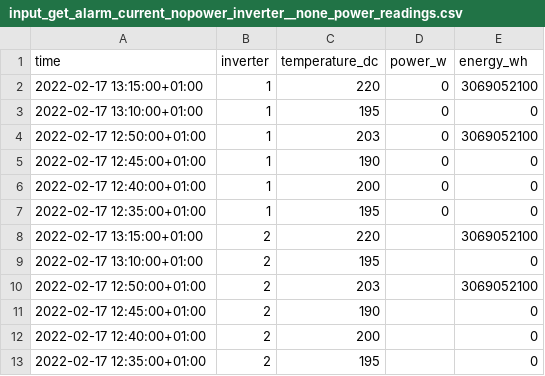
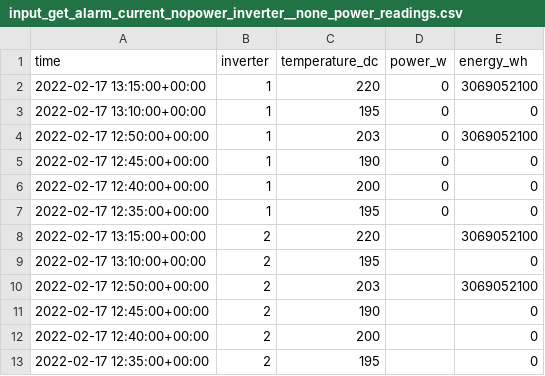
Before and after one commit to Som-Energia/plantmonitor, a CSV file: test_data/input_get_alarm_current_nopower_inverter__none_power_readings.csv, drawn as a sheet.

```diff
--- a/test_data/input_get_alarm_current_nopower_inverter__none_power_readings.csv
+++ b/test_data/input_get_alarm_current_nopower_inverter__none_power_readings.csv
@@ -1,13 +1,13 @@
 time;inverter;temperature_dc;power_w;energy_wh
-2022-02-17 13:15:00+01:00;1;220;0;3069052100
-2022-02-17 13:10:00+01:00;1;195;0;0
-2022-02-17 12:50:00+01:00;1;203;0;3069052100
-2022-02-17 12:45:00+01:00;1;190;0;0
-2022-02-17 12:40:00+01:00;1;200;0;0
-2022-02-17 12:35:00+01:00;1;195;0;0
-2022-02-17 13:15:00+01:00;2;220;;3069052100
-2022-02-17 13:10:00+01:00;2;195;;0
-2022-02-17 12:50:00+01:00;2;203;;3069052100
-2022-02-17 12:45:00+01:00;2;190;;0
-2022-02-17 12:40:00+01:00;2;200;;0
-2022-02-17 12:35:00+01:00;2;195;;0
+2022-02-17 13:15:00+00:00;1;220;0;3069052100
+2022-02-17 13:10:00+00:00;1;195;0;0
+2022-02-17 12:50:00+00:00;1;203;0;3069052100
+2022-02-17 12:45:00+00:00;1;190;0;0
+2022-02-17 12:40:00+00:00;1;200;0;0
+2022-02-17 12:35:00+00:00;1;195;0;0
+2022-02-17 13:15:00+00:00;2;220;;3069052100
+2022-02-17 13:10:00+00:00;2;195;;0
+2022-02-17 12:50:00+00:00;2;203;;3069052100
+2022-02-17 12:45:00+00:00;2;190;;0
+2022-02-17 12:40:00+00:00;2;200;;0
+2022-02-17 12:35:00+00:00;2;195;;0
```
Also changed, not shown: test_data/input_get_alarm_current_nopower_inverter__no_alarm.csv, 5 other files.
